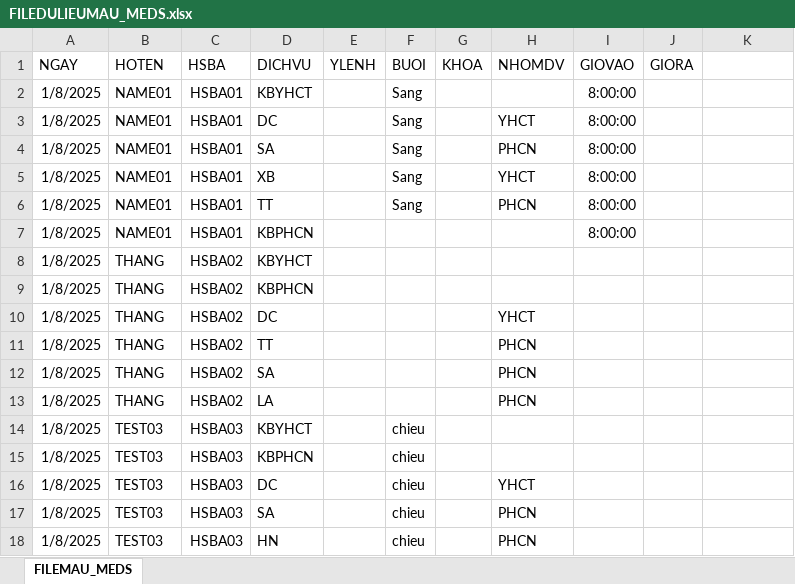
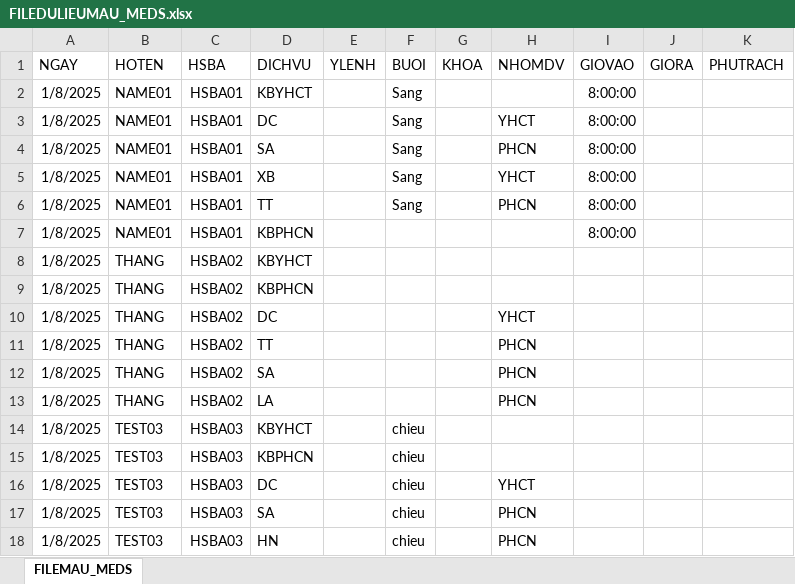
Before and after one commit to hovuvietthang/meds, an Excel workbook: FILEDULIEUMAU_MEDS.xlsx, sheet FILEMAU_MEDS, drawn as a sheet; values as stored, in another font and other column widths than the file's, no borders; the diff names each change by its address in the sheet, - before the commit and + after, or states it on an @@ line.

Commit message:
Add files via upload

```diff
--- a/FILEDULIEUMAU_MEDS.xlsx (sheet FILEMAU_MEDS)
+++ b/FILEDULIEUMAU_MEDS.xlsx (sheet FILEMAU_MEDS)
-K1: (empty)
+K1: PHUTRACH
```
